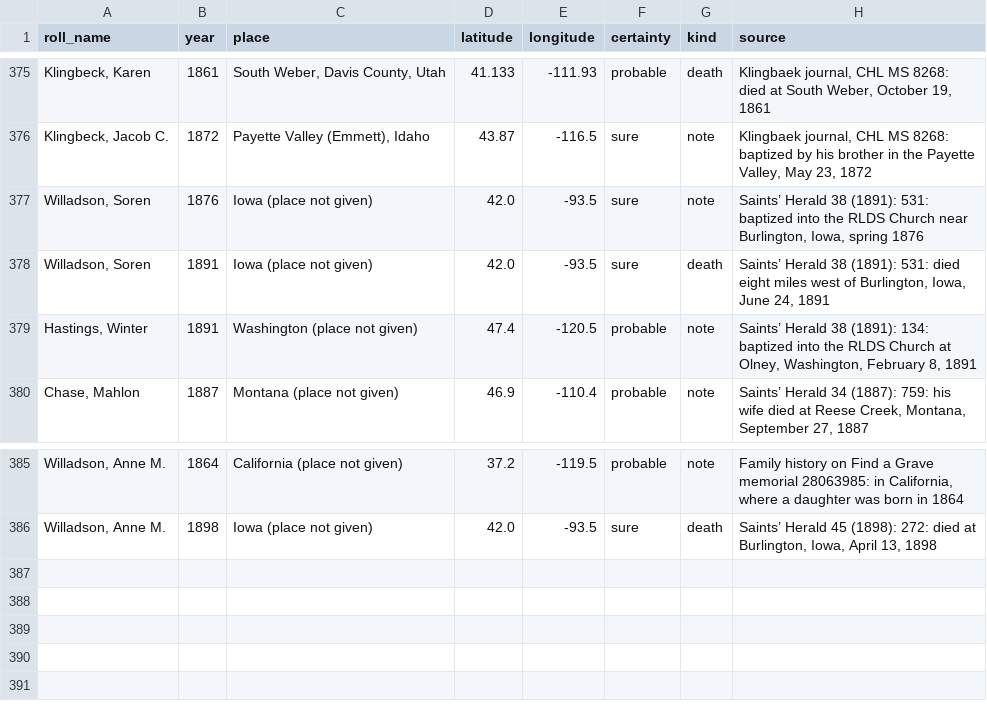
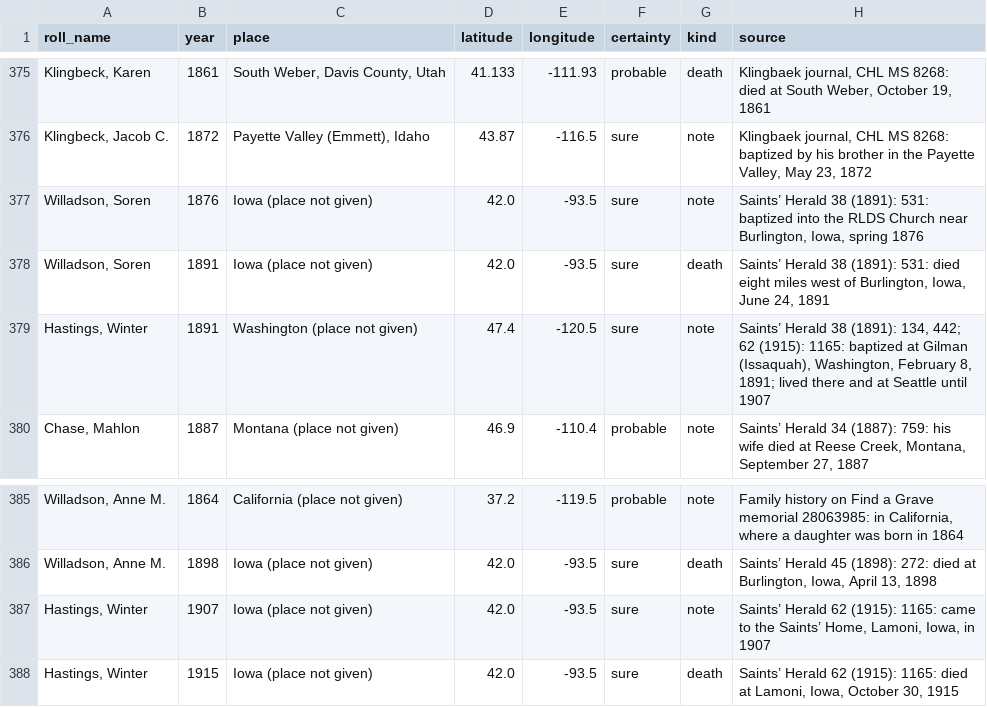
Before and after one commit to ericpaulrogers/morrisite.org, a CSV file: data/morrisite-whereabouts.csv, drawn as a sheet; only a part is shown, gaps mark what is left out.

```diff
--- a/data/morrisite-whereabouts.csv
+++ b/data/morrisite-whereabouts.csv
@@ -378,3 +378,3 @@
 "Willadson, Soren",1891,Iowa (place not given),42.0,-93.5,sure,death,"Saints’ Herald 38 (1891): 531: died eight miles west of Burlington, Iowa, June 24, 1891"
-"Hastings, Winter",1891,Washington (place not given),47.4,-120.5,probable,note,"Saints’ Herald 38 (1891): 134: baptized into the RLDS Church at Olney, Washington, February 8, 1891"
+"Hastings, Winter",1891,Washington (place not given),47.4,-120.5,sure,note,"Saints’ Herald 38 (1891): 134, 442; 62 (1915): 1165: baptized at Gilman (Issaquah), Washington, February 8, 1891; lived there and at Seattle until 1907"
 "Chase, Mahlon",1887,Montana (place not given),46.9,-110.4,probable,note,"Saints’ Herald 34 (1887): 759: his wife died at Reese Creek, Montana, September 27, 1887"
@@ -386 +386,3 @@
 "Willadson, Anne M.",1898,Iowa (place not given),42.0,-93.5,sure,death,"Saints’ Herald 45 (1898): 272: died at Burlington, Iowa, April 13, 1898"
+"Hastings, Winter",1907,Iowa (place not given),42.0,-93.5,sure,note,"Saints’ Herald 62 (1915): 1165: came to the Saints’ Home, Lamoni, Iowa, in 1907"
+"Hastings, Winter",1915,Iowa (place not given),42.0,-93.5,sure,death,"Saints’ Herald 62 (1915): 1165: died at Lamoni, Iowa, October 30, 1915"
```
Also changed, not shown: 18 other files.
